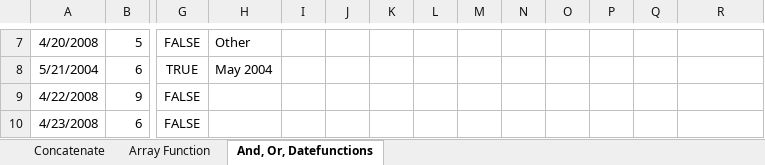
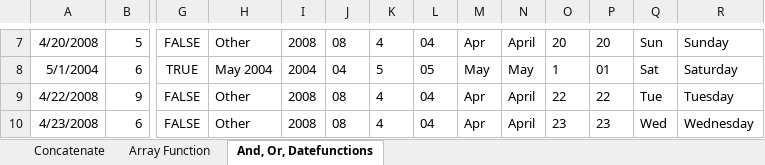
Before and after one commit to alakhpandya/21Club_Sept_CW1, an Excel workbook: DS/02_Excel/Jan27.xlsx, sheet And, Or, Datefunctions, drawn as a sheet; only a part is shown, gaps mark what is left out; values as stored, in another font and other column widths than the file's, no borders; removed rows and columns are numbered as before the commit, all else as after; rows hold the shown columns only; the diff covers the shown part only; the diff names each change by its address in the sheet, - before the commit and + after, or states it on an @@ line.

```diff
--- a/DS/02_Excel/Jan27.xlsx (sheet And, Or, Datefunctions)
+++ b/DS/02_Excel/Jan27.xlsx (sheet And, Or, Datefunctions)
-I7: (empty)
+I7: 2008
-J7: (empty)
+J7: 08
-K7: (empty)
+K7: 4
-L7: (empty)
+L7: 04
-M7: (empty)
+M7: Apr
-N7: (empty)
+N7: April
-O7: (empty)
+O7: 20
-P7: (empty)
+P7: 20
-Q7: (empty)
+Q7: Sun
-R7: (empty)
+R7: Sunday
-row 8: 5/21/2004 | 6 | TRUE | May 2004
+row 8: 5/1/2004 | 6 | TRUE | May 2004 | 2004 | 04 | 5 | 05 | May | May | 1 | 01 | Sat | Saturday
-H9:H10: (empty)
+H9:H10: Other
-I9:I10: (empty)
+I9:I10: 2008
-J9:J10: (empty)
+J9:J10: 08
-K9:K10: (empty)
+K9:K10: 4
-L9:L10: (empty)
+L9:L10: 04
-M9:M10: (empty)
+M9:M10: Apr
-N9:N10: (empty)
+N9:N10: April
-O9: (empty)
+O9: 22
-P9: (empty)
+P9: 22
-Q9: (empty)
+Q9: Tue
-R9: (empty)
+R9: Tuesday
-O10: (empty)
+O10: 23
-P10: (empty)
+P10: 23
-Q10: (empty)
+Q10: Wed
-R10: (empty)
+R10: Wednesday
```
Also changed, not shown: 7 added rows, 7 removed rows and 44 edited cells elsewhere in this sheet, formulas that keep their value.
